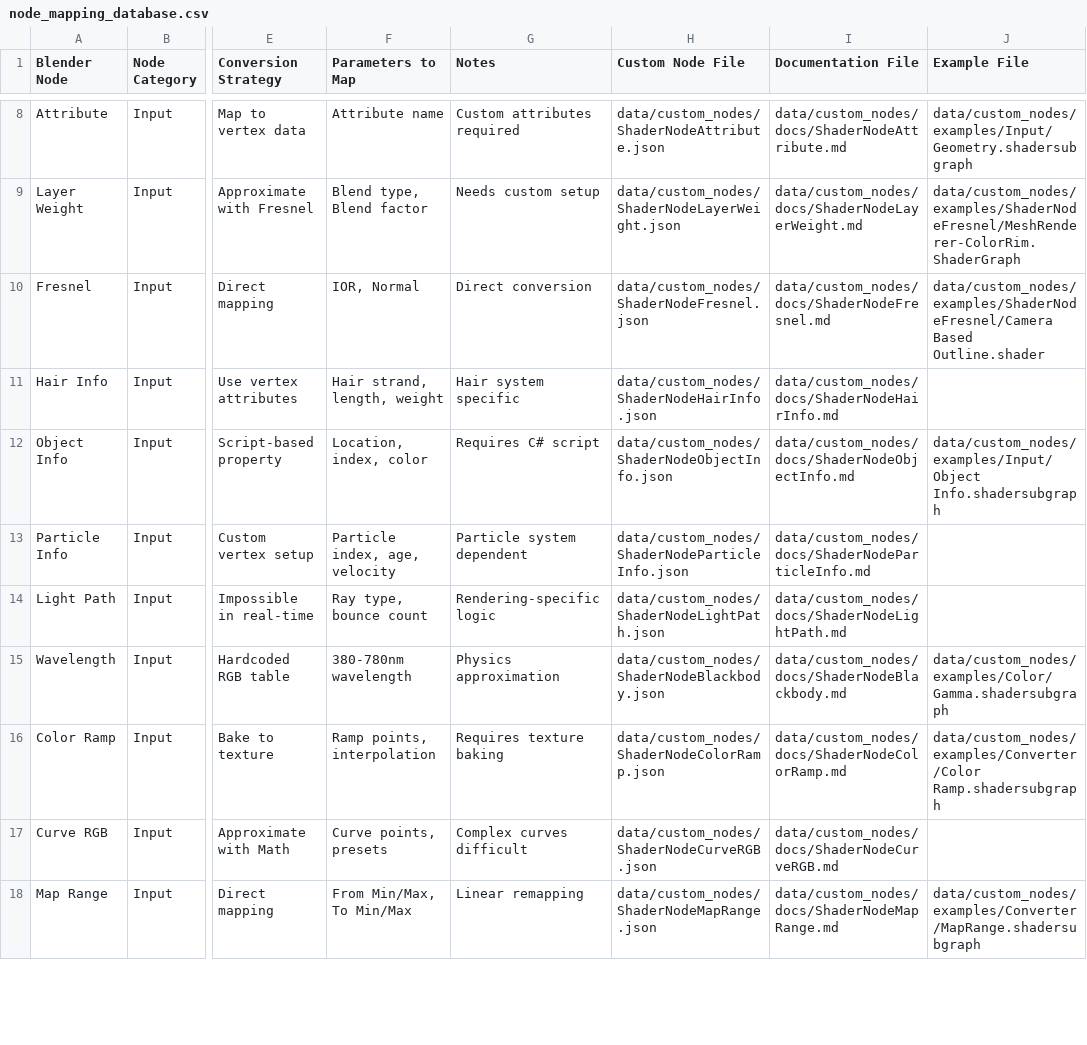
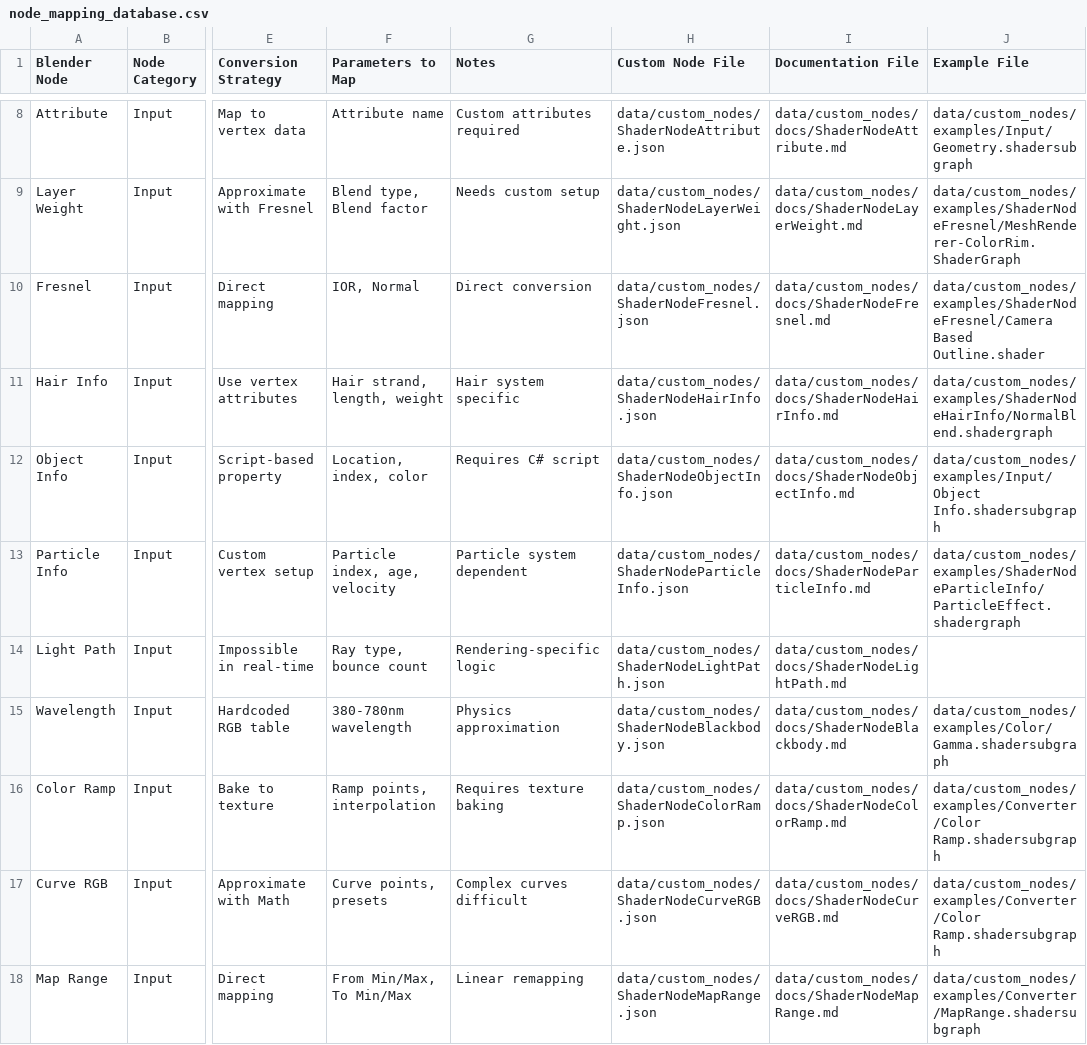
Before and after one commit to purna/blender_to_unity_shader_converter, a CSV file: node_mapping_database.csv, drawn as a sheet; only a part is shown, gaps mark what is left out; the diff covers the shown part only; the diff names each change by its address in the sheet, - before the commit and + after, or states it on an @@ line.

Commit message:
node examples

```diff
--- a/node_mapping_database.csv
+++ b/node_mapping_database.csv
-J11 (Example File): (empty)
+J11 (Example File): data/custom_nodes/examples/ShaderNodeHairInfo/NormalBlend.shadergraph
-J13 (Example File): (empty)
+J13 (Example File): data/custom_nodes/examples/ShaderNodeParticleInfo/ParticleEffect.shadergraph
-J17 (Example File): (empty)
+J17 (Example File): data/custom_nodes/examples/Converter/Color Ramp.shadersubgraph
```
Also changed, not shown: 28 edited cells elsewhere in this file, 46 other files.
